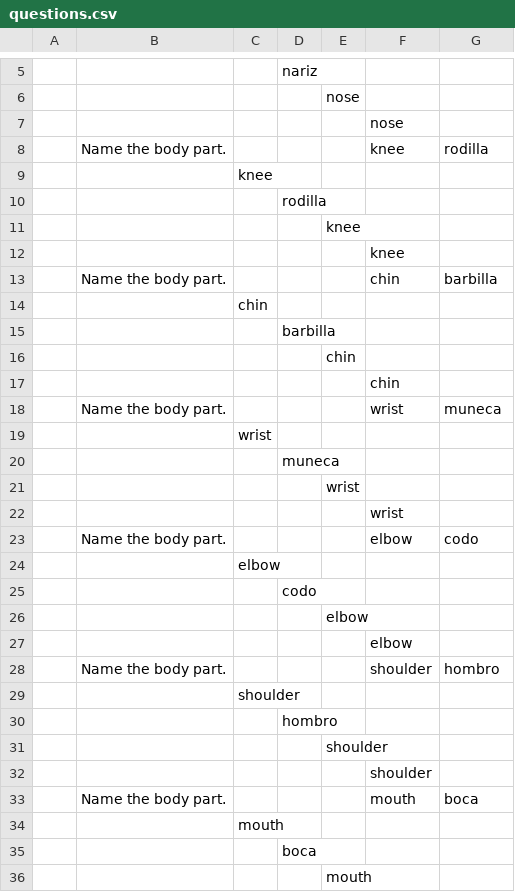
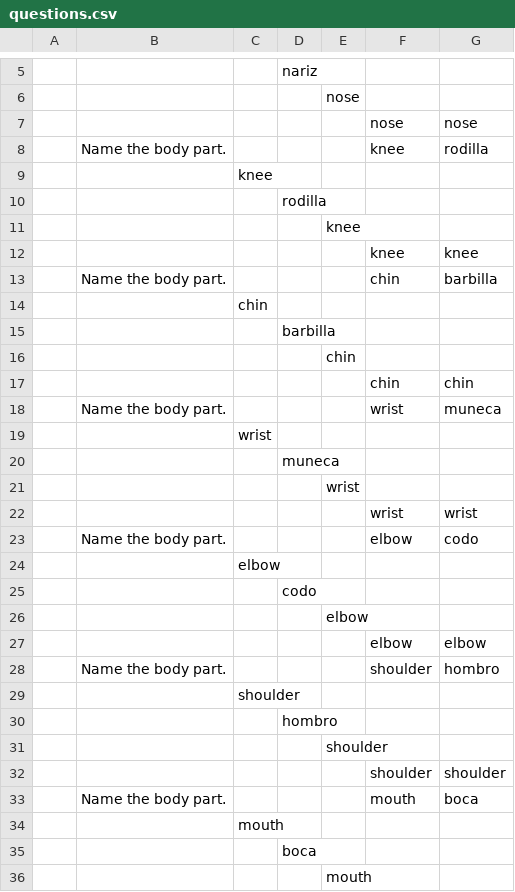
Before and after one commit to KarlClark/SpeechAndLanguageRepo, a CSV file: app/src/main/res/raw/questions.csv, drawn as a sheet; only a part is shown, gaps mark what is left out; the diff covers the shown part only; the diff names each change by its address in the sheet, - before the commit and + after, or states it on an @@ line.

```diff
--- a/app/src/main/res/raw/questions.csv
+++ b/app/src/main/res/raw/questions.csv
-G7: (empty)
+G7: nose
-G12: (empty)
+G12: knee
-G17: (empty)
+G17: chin
-G22: (empty)
+G22: wrist
-G27: (empty)
+G27: elbow
-G32: (empty)
+G32: shoulder
```
Also changed, not shown: 60 edited cells elsewhere in this file, 7 other files.
